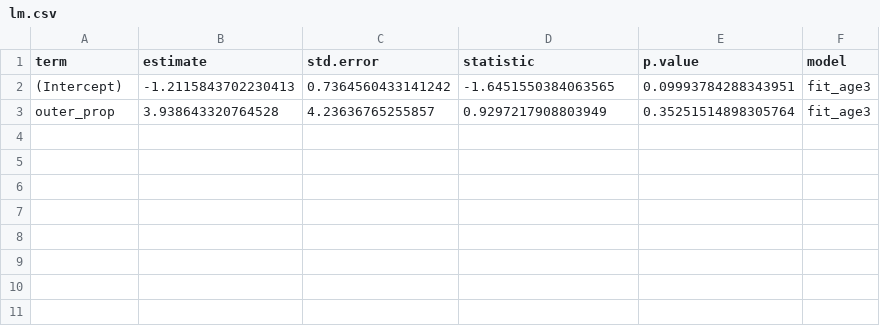
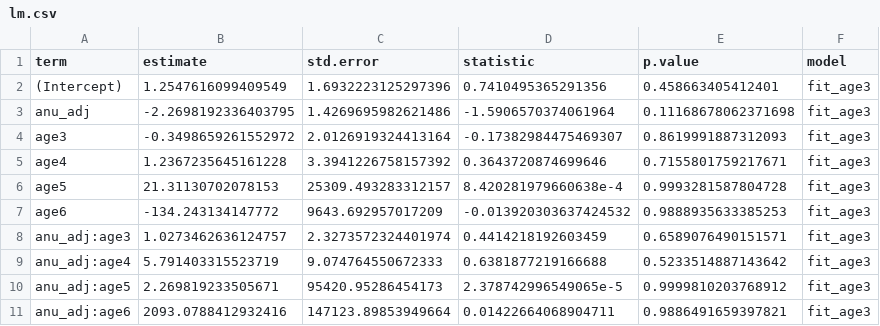
Before and after one commit to commfish/NPRB_maturity_study, a CSV file: output/lm.csv, drawn as a sheet.

```diff
--- a/output/lm.csv
+++ b/output/lm.csv
@@ -1,3 +1,11 @@
 term,estimate,std.error,statistic,p.value,model
-(Intercept),-1.2115843702230413,0.7364560433141242,-1.6451550384063565,0.09993784288343951,fit_age3
-outer_prop,3.938643320764528,4.23636765255857,0.9297217908803949,0.35251514898305764,fit_age3
+(Intercept),1.2547616099409549,1.6932223125297396,0.7410495365291356,0.458663405412401,fit_age3
+anu_adj,-2.2698192336403795,1.4269695982621486,-1.5906570374061964,0.11168678062371698,fit_age3
+age3,-0.3498659261552972,2.0126919324413164,-0.17382984475469307,0.8619991887312093,fit_age3
+age4,1.2367235645161228,3.3941226758157392,0.3643720874699646,0.7155801759217671,fit_age3
+age5,21.31130702078153,25309.493283312157,8.420281979660638e-4,0.9993281587804728,fit_age3
+age6,-134.243134147772,9643.692957017209,-0.013920303637424532,0.9888935633385253,fit_age3
+anu_adj:age3,1.0273462636124757,2.3273572324401974,0.4414218192603459,0.6589076490151571,fit_age3
+anu_adj:age4,5.791403315523719,9.074764550672333,0.6381877219166688,0.5233514887143642,fit_age3
+anu_adj:age5,2.269819233505671,95420.95286454173,2.378742996549065e-5,0.9999810203768912,fit_age3
+anu_adj:age6,2093.0788412932416,147123.89853949664,0.01422664068904711,0.9886491659397821,fit_age3
```
Also changed, not shown: data/data_11_26_2018.csv, output/BPH_ancova.csv, 46 other files.
